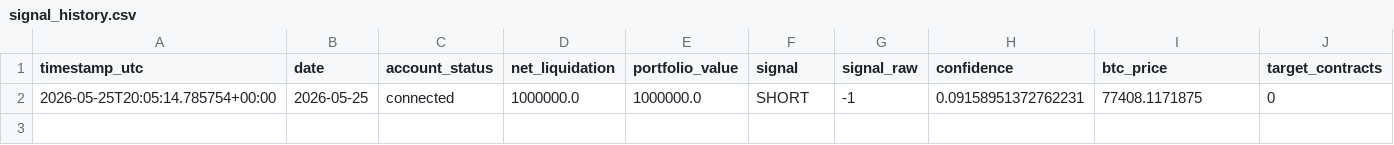
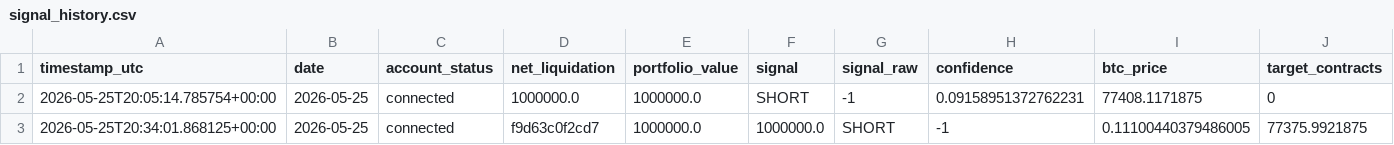
Before and after one commit to FinTechEntrepreneurldz/crypto_sentiment_MLP, a CSV file: logs/health/signal_history.csv, drawn as a sheet; only a part is shown; rows hold the shown columns only; the diff names each change by its address in the sheet, - before the commit and + after, or states it on an @@ line.

```diff
--- a/logs/health/signal_history.csv
+++ b/logs/health/signal_history.csv
+row 3: 2026-05-25T20:34:01.868125+00:00 | 2026-05-25 | connected | f9d63c0f2cd7 | 1000000.0 | 1000000.0 | SHORT | -1 | 0.11100440379486005 | 77375.9921875
```
Also changed, not shown: logs/decisions/latest_decision.csv, logs/portfolio/portfolio.csv, 5 other files.
